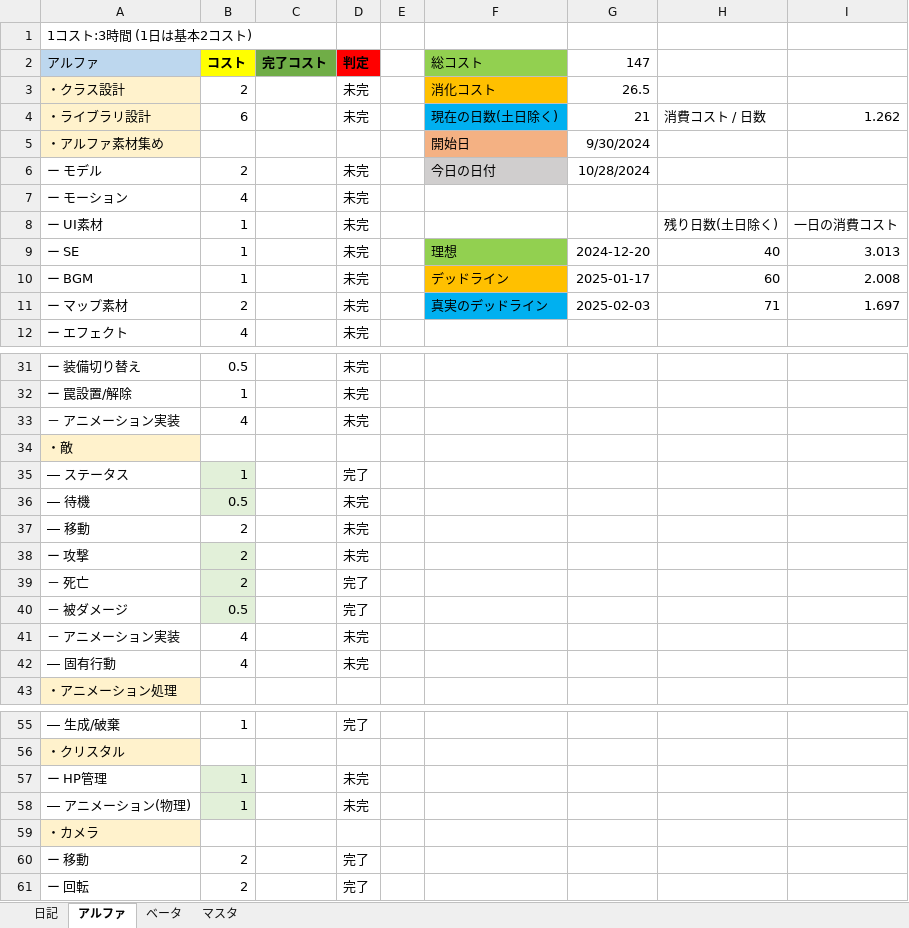
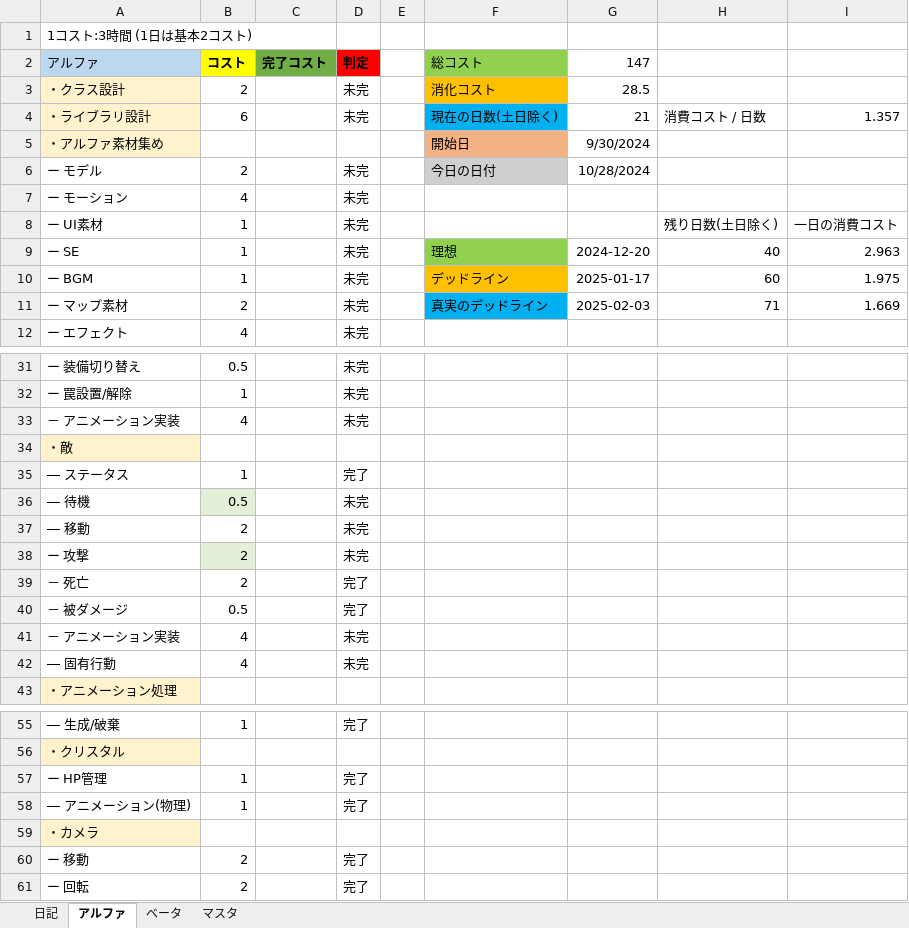
Before and after one commit to nkd10121/EmploymentWorks, an Excel workbook: 進捗コスト表.xlsx, sheet アルファ, drawn as a sheet; only a part is shown, gaps mark what is left out; values as stored, in another font and other column widths than the file's, no borders; the diff covers the shown part only; the diff names each change by its address in the sheet, - before the commit and + after, or states it on an @@ line.

```diff
--- a/進捗コスト表.xlsx (sheet アルファ)
+++ b/進捗コスト表.xlsx (sheet アルファ)
-G3 (147): 26.5
+G3 (147): 28.5
-I4: 1.262
+I4: 1.357
-I9: 3.013
+I9: 2.963
-I10: 2.008
+I10: 1.975
-I11: 1.697
+I11: 1.669
-B35 fill: #E2F0D9
+B35 fill: none
-B39:B40 fill: #E2F0D9
+B39:B40 fill: none
-B57:B58 fill: #E2F0D9
+B57:B58 fill: none
-D57:D58 (判定): 未完
+D57:D58 (判定): 完了
```
Also changed, not shown: cell formats elsewhere in this sheet, 11 other files.
